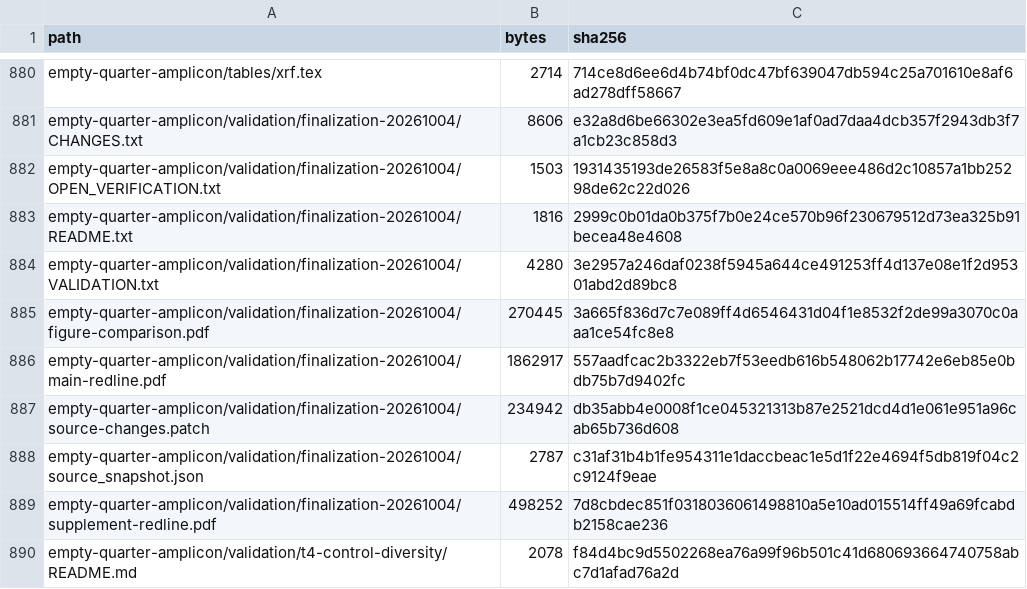
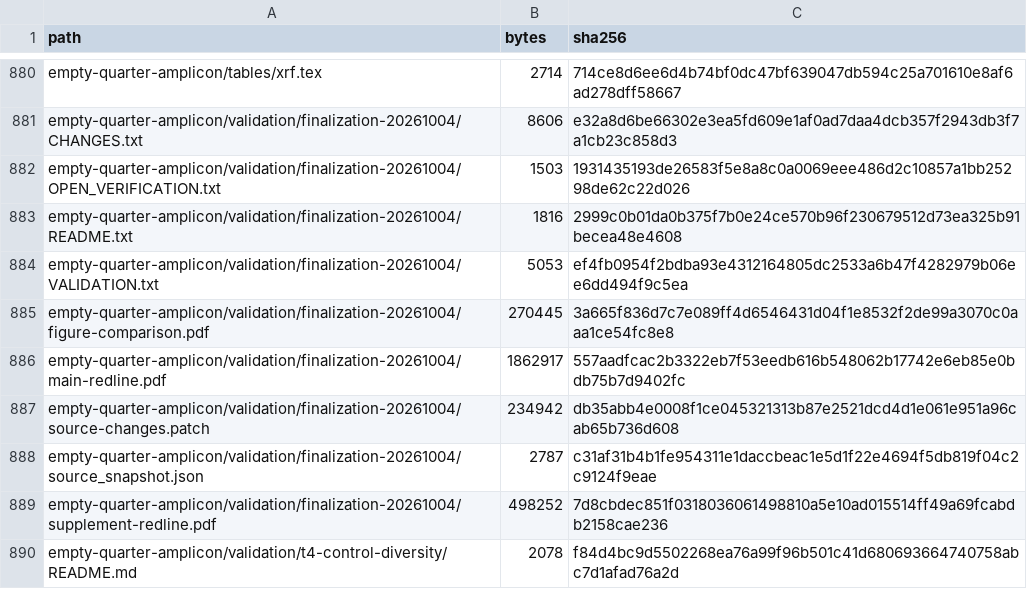
Before and after one commit to bio-ontology-research-group/empty-quarter-ecology, a TSV file: FILE_MANIFEST.tsv, drawn as a sheet; only a part is shown, gaps mark what is left out.

```diff
--- a/FILE_MANIFEST.tsv
+++ b/FILE_MANIFEST.tsv
@@ -883,3 +883,3 @@ empty-quarter-amplicon/validation/finalization-20261004/OPEN_VERIFICATION.txt	15
 empty-quarter-amplicon/validation/finalization-20261004/README.txt	1816	2999c0b01da0b375f7b0e24ce570b96f230679512d73ea325b91becea48e4608
-empty-quarter-amplicon/validation/finalization-20261004/VALIDATION.txt	4280	3e2957a246daf0238f5945a644ce491253ff4d137e08e1f2d95301abd2d89bc8
+empty-quarter-amplicon/validation/finalization-20261004/VALIDATION.txt	5053	ef4fb0954f2bdba93e4312164805dc2533a6b47f4282979b06ee6dd494f9c5ea
 empty-quarter-amplicon/validation/finalization-20261004/figure-comparison.pdf	270445	3a665f836d7c7e089ff4d6546431d04f1e8532f2de99a3070c0aaa1ce54fc8e8
```
Also changed, not shown: 1 other file.
